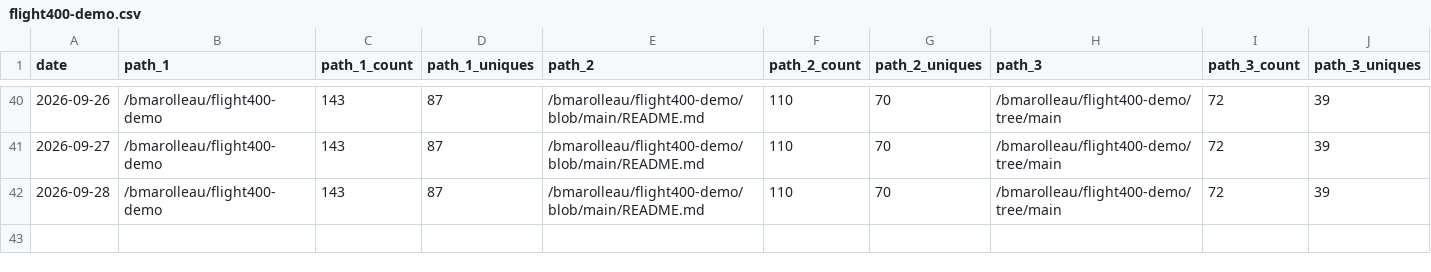
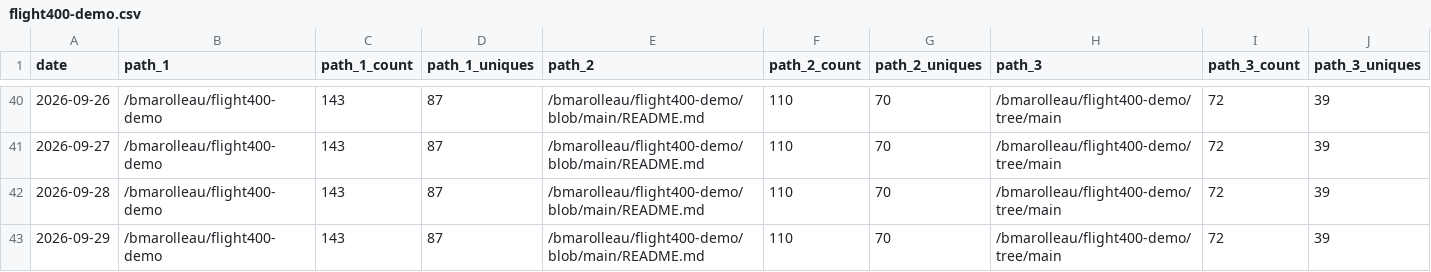
Before and after one commit to bmarolleau/github-repo-traffic-stats, a CSV file: data/github_paths/flight400-demo.csv, drawn as a sheet; only a part is shown, gaps mark what is left out; rows hold the shown columns only; the diff names each change by its address in the sheet, - before the commit and + after, or states it on an @@ line.

```diff
--- a/data/github_paths/flight400-demo.csv
+++ b/data/github_paths/flight400-demo.csv
+row 43: 2026-09-29 | /bmarolleau/flight400-demo | 143 | 87 | /bmarolleau/flight400-demo/blob/main/README.md | 110 | 70 | /bmarolleau/flight400-demo/tree/main | 72 | 39
```
Also changed, not shown: data/github_paths/IBM-i-Application-Modernization-with-Bob.csv, data/github_paths/ibmi-101.csv, 14 other files.
